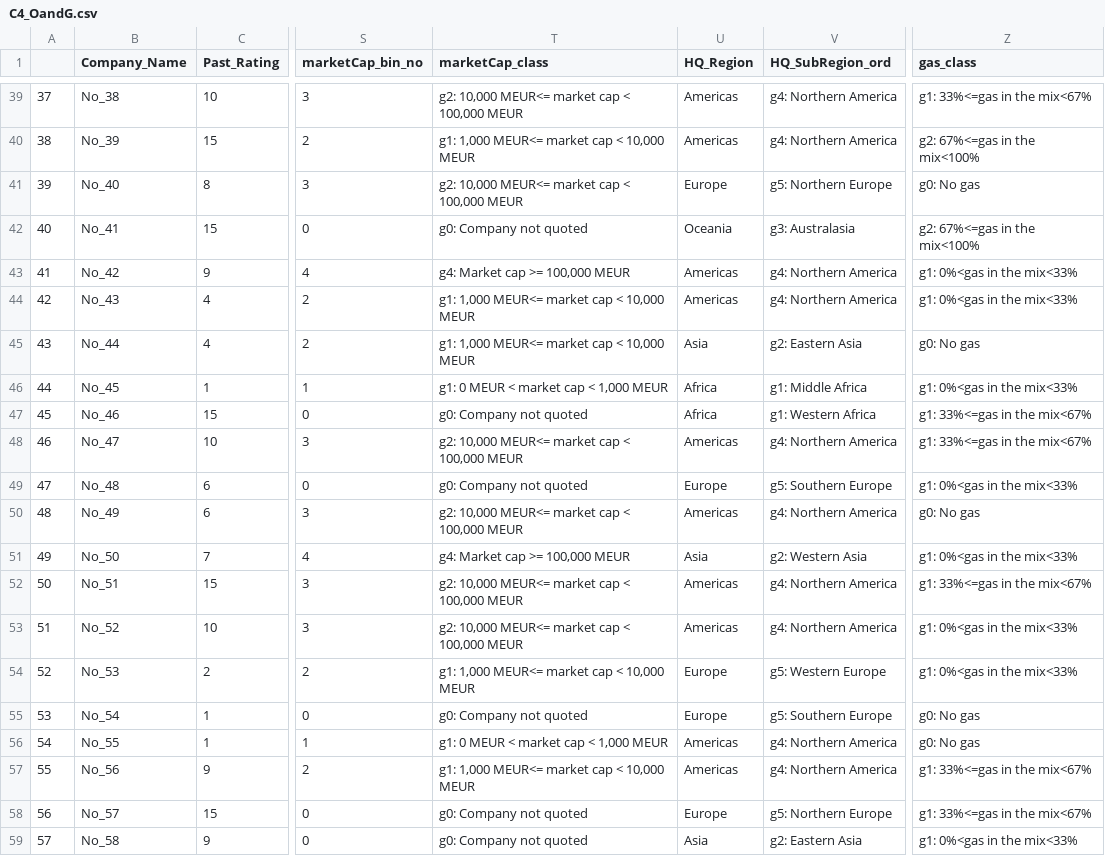
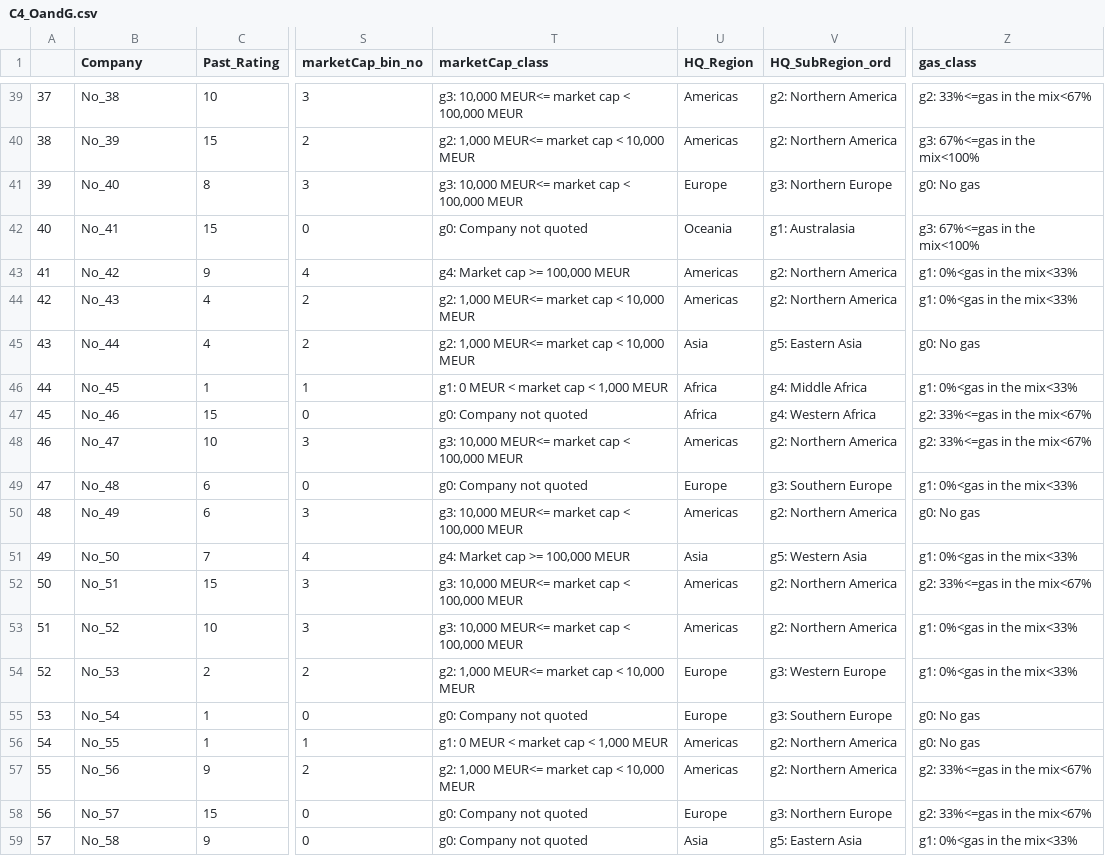
Before and after one commit to dataforgoodfr/batch8_carbone4, a CSV file: data/C4_OandG.csv, drawn as a sheet; only a part is shown, gaps mark what is left out; the diff covers the shown part only; the diff names each change by its address in the sheet, - before the commit and + after, or states it on an @@ line.

Commit message:
* changed the name of variable "Company_Name" to "Company" * modified group numbers for market cap and gas share (errors in numbering in the previous version)

```diff
--- a/data/C4_OandG.csv
+++ b/data/C4_OandG.csv
-B1: Company_Name
+B1: Company
-T39 (marketCap_class): g2: 10,000 MEUR<= market cap < 100,000 MEUR
+T39 (marketCap_class): g3: 10,000 MEUR<= market cap < 100,000 MEUR
-V39:V40 (HQ_SubRegion_ord): g4: Northern America
+V39:V40 (HQ_SubRegion_ord): g2: Northern America
-Z39 (gas_class): g1: 33%<=gas in the mix<67%
+Z39 (gas_class): g2: 33%<=gas in the mix<67%
-T40 (marketCap_class): g1: 1,000 MEUR<= market cap < 10,000 MEUR
+T40 (marketCap_class): g2: 1,000 MEUR<= market cap < 10,000 MEUR
-Z40 (gas_class): g2: 67%<=gas in the mix<100%
+Z40 (gas_class): g3: 67%<=gas in the mix<100%
-T41 (marketCap_class): g2: 10,000 MEUR<= market cap < 100,000 MEUR
+T41 (marketCap_class): g3: 10,000 MEUR<= market cap < 100,000 MEUR
-V41 (HQ_SubRegion_ord): g5: Northern Europe
+V41 (HQ_SubRegion_ord): g3: Northern Europe
-V42 (HQ_SubRegion_ord): g3: Australasia
+V42 (HQ_SubRegion_ord): g1: Australasia
-Z42 (gas_class): g2: 67%<=gas in the mix<100%
+Z42 (gas_class): g3: 67%<=gas in the mix<100%
-V43:V44 (HQ_SubRegion_ord): g4: Northern America
+V43:V44 (HQ_SubRegion_ord): g2: Northern America
-T44:T45 (marketCap_class): g1: 1,000 MEUR<= market cap < 10,000 MEUR
+T44:T45 (marketCap_class): g2: 1,000 MEUR<= market cap < 10,000 MEUR
-V45 (HQ_SubRegion_ord): g2: Eastern Asia
+V45 (HQ_SubRegion_ord): g5: Eastern Asia
-V46 (HQ_SubRegion_ord): g1: Middle Africa
+V46 (HQ_SubRegion_ord): g4: Middle Africa
-V47 (HQ_SubRegion_ord): g1: Western Africa
+V47 (HQ_SubRegion_ord): g4: Western Africa
-Z47:Z48 (gas_class): g1: 33%<=gas in the mix<67%
+Z47:Z48 (gas_class): g2: 33%<=gas in the mix<67%
-T48 (marketCap_class): g2: 10,000 MEUR<= market cap < 100,000 MEUR
+T48 (marketCap_class): g3: 10,000 MEUR<= market cap < 100,000 MEUR
-V48 (HQ_SubRegion_ord): g4: Northern America
+V48 (HQ_SubRegion_ord): g2: Northern America
-V49 (HQ_SubRegion_ord): g5: Southern Europe
+V49 (HQ_SubRegion_ord): g3: Southern Europe
-T50 (marketCap_class): g2: 10,000 MEUR<= market cap < 100,000 MEUR
+T50 (marketCap_class): g3: 10,000 MEUR<= market cap < 100,000 MEUR
-V50 (HQ_SubRegion_ord): g4: Northern America
+V50 (HQ_SubRegion_ord): g2: Northern America
-V51 (HQ_SubRegion_ord): g2: Western Asia
+V51 (HQ_SubRegion_ord): g5: Western Asia
-T52:T53 (marketCap_class): g2: 10,000 MEUR<= market cap < 100,000 MEUR
+T52:T53 (marketCap_class): g3: 10,000 MEUR<= market cap < 100,000 MEUR
-V52:V53 (HQ_SubRegion_ord): g4: Northern America
+V52:V53 (HQ_SubRegion_ord): g2: Northern America
-Z52 (gas_class): g1: 33%<=gas in the mix<67%
+Z52 (gas_class): g2: 33%<=gas in the mix<67%
-T54 (marketCap_class): g1: 1,000 MEUR<= market cap < 10,000 MEUR
+T54 (marketCap_class): g2: 1,000 MEUR<= market cap < 10,000 MEUR
-V54 (HQ_SubRegion_ord): g5: Western Europe
+V54 (HQ_SubRegion_ord): g3: Western Europe
-V55 (HQ_SubRegion_ord): g5: Southern Europe
+V55 (HQ_SubRegion_ord): g3: Southern Europe
-V56:V57 (HQ_SubRegion_ord): g4: Northern America
+V56:V57 (HQ_SubRegion_ord): g2: Northern America
-T57 (marketCap_class): g1: 1,000 MEUR<= market cap < 10,000 MEUR
+T57 (marketCap_class): g2: 1,000 MEUR<= market cap < 10,000 MEUR
-Z57:Z58 (gas_class): g1: 33%<=gas in the mix<67%
+Z57:Z58 (gas_class): g2: 33%<=gas in the mix<67%
-V58 (HQ_SubRegion_ord): g5: Northern Europe
+V58 (HQ_SubRegion_ord): g3: Northern Europe
-V59 (HQ_SubRegion_ord): g2: Eastern Asia
+V59 (HQ_SubRegion_ord): g5: Eastern Asia
```
Also changed, not shown: 153 edited cells elsewhere in this file.
